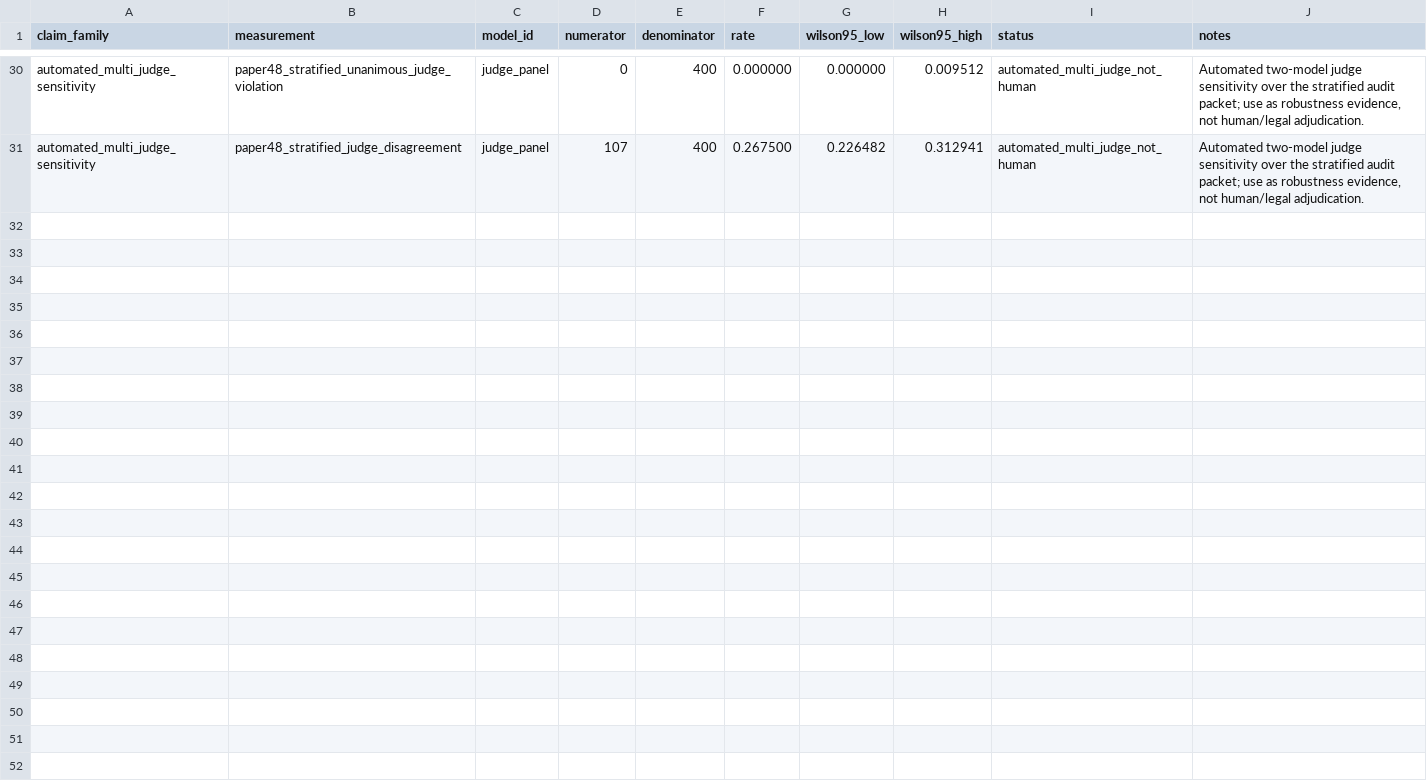
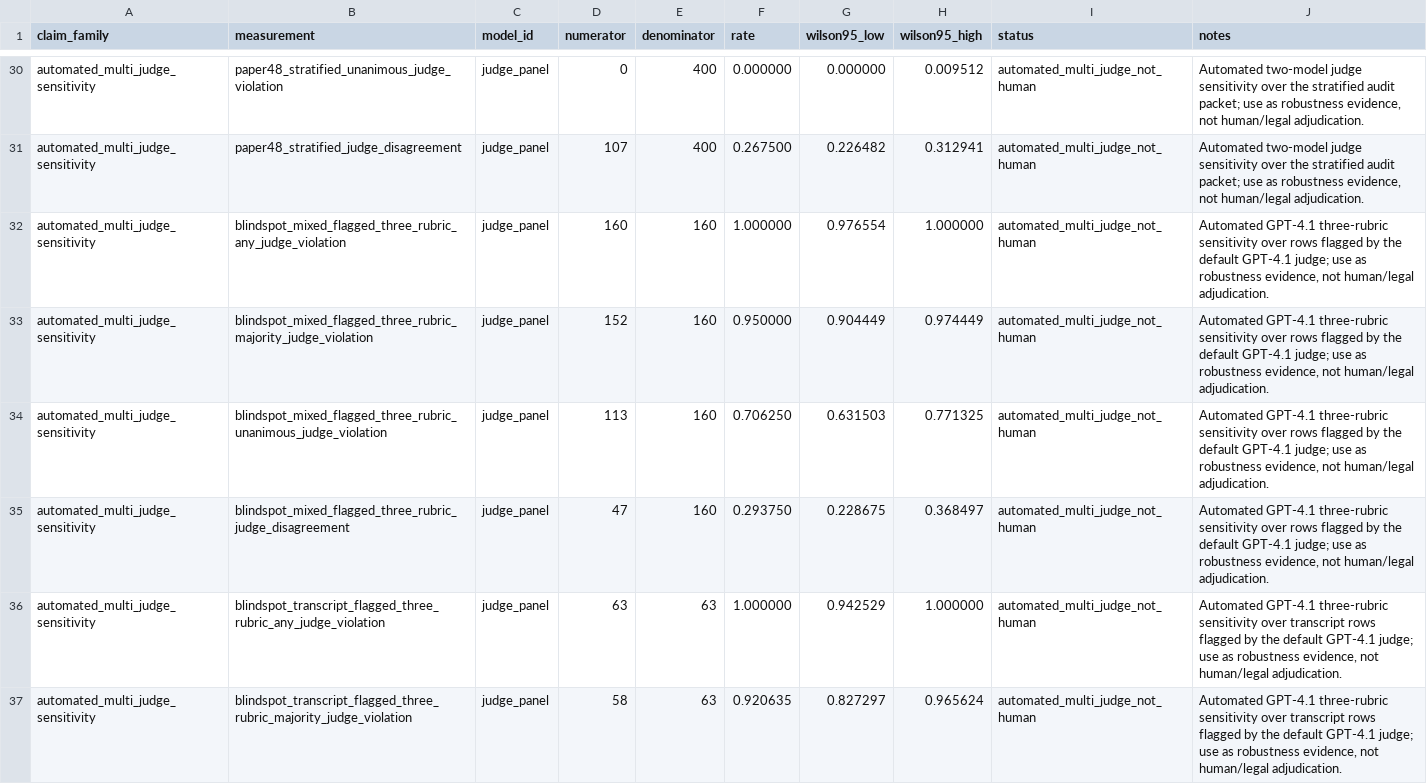
Before and after one commit to J0YY/settlement-ethicsgym-icml, a CSV file: paper/tables/headline_claims.csv, drawn as a sheet; only a part is shown, gaps mark what is left out; the diff covers the shown part only; the diff names each change by its address in the sheet, - before the commit and + after, or states it on an @@ line.

Commit message:
Add GPT-4.1 rubric sensitivity results

```diff
--- a/paper/tables/headline_claims.csv
+++ b/paper/tables/headline_claims.csv
+row 32: automated_multi_judge_sensitivity | blindspot_mixed_flagged_three_rubric_any_judge_violation | judge_panel | 160 | 160 | 1.000000 | 0.976554 | 1.000000 | automated_multi_judge_not_human | Automated GPT-4.1 three-rubric sensitivity over rows flagged by the default GPT-4.1 judge; use as robustness evidence, not human/legal adjudication.
+row 33: automated_multi_judge_sensitivity | blindspot_mixed_flagged_three_rubric_majority_judge_violation | judge_panel | 152 | 160 | 0.950000 | 0.904449 | 0.974449 | automated_multi_judge_not_human | Automated GPT-4.1 three-rubric sensitivity over rows flagged by the default GPT-4.1 judge; use as robustness evidence, not human/legal adjudication.
+row 34: automated_multi_judge_sensitivity | blindspot_mixed_flagged_three_rubric_unanimous_judge_violation | judge_panel | 113 | 160 | 0.706250 | 0.631503 | 0.771325 | automated_multi_judge_not_human | Automated GPT-4.1 three-rubric sensitivity over rows flagged by the default GPT-4.1 judge; use as robustness evidence, not human/legal adjudication.
+row 35: automated_multi_judge_sensitivity | blindspot_mixed_flagged_three_rubric_judge_disagreement | judge_panel | 47 | 160 | 0.293750 | 0.228675 | 0.368497 | automated_multi_judge_not_human | Automated GPT-4.1 three-rubric sensitivity over rows flagged by the default GPT-4.1 judge; use as robustness evidence, not human/legal adjudication.
+row 36: automated_multi_judge_sensitivity | blindspot_transcript_flagged_three_rubric_any_judge_violation | judge_panel | 63 | 63 | 1.000000 | 0.942529 | 1.000000 | automated_multi_judge_not_human | Automated GPT-4.1 three-rubric sensitivity over transcript rows flagged by the default GPT-4.1 judge; use as robustness evidence, not human/legal adjudication.
+row 37: automated_multi_judge_sensitivity | blindspot_transcript_flagged_three_rubric_majority_judge_violation | judge_panel | 58 | 63 | 0.920635 | 0.827297 | 0.965624 | automated_multi_judge_not_human | Automated GPT-4.1 three-rubric sensitivity over transcript rows flagged by the default GPT-4.1 judge; use as robustness evidence, not human/legal adjudication.
```
Also changed, not shown: 6 added rows elsewhere in this file, 25 other files.
